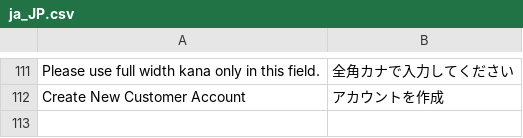
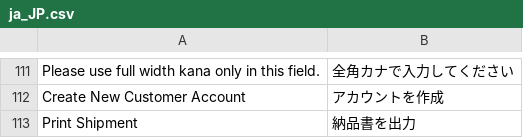
Before and after one commit to mguyenminh99/mirror-project, a CSV file: app/design/frontend/True/mpx/i18n/ja_JP.csv, drawn as a sheet; only a part is shown, gaps mark what is left out; the diff names each change by its address in the sheet, - before the commit and + after, or states it on an @@ line.

Commit message:
#141 Rewite View Shipment Details page

```diff
--- a/app/design/frontend/True/mpx/i18n/ja_JP.csv
+++ b/app/design/frontend/True/mpx/i18n/ja_JP.csv
+row 113: Print Shipment | 納品書を出力
```
